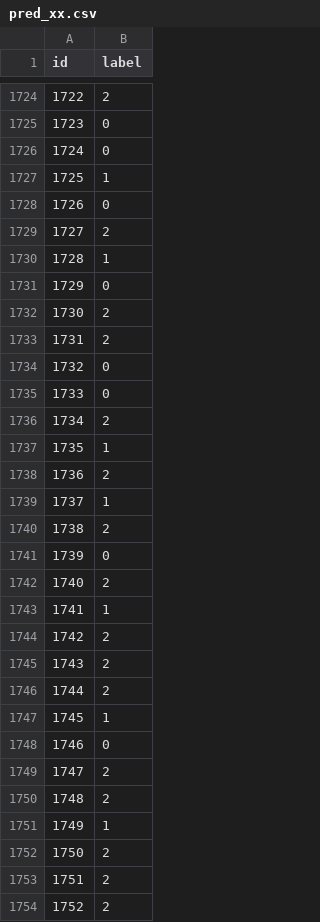
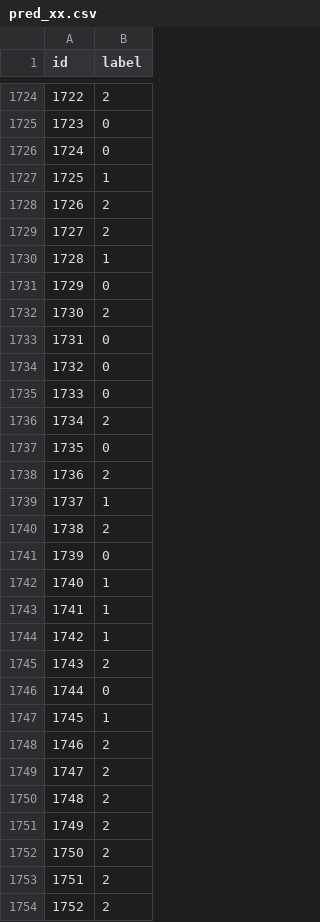
Before and after one commit to rodbarretoteixeira/Text_Mining, a CSV file: projeto/pred_xx.csv, drawn as a sheet; only a part is shown, gaps mark what is left out; the diff covers the shown part only.

Commit message:
Update pred_xx.csv

```diff
--- a/projeto/pred_xx.csv
+++ b/projeto/pred_xx.csv
@@ -1727,3 +1727,3 @@ id,label
 1725,1
-1726,0
+1726,2
 1727,2
@@ -1732,3 +1732,3 @@ id,label
 1730,2
-1731,2
+1731,0
 1732,0
@@ -1736,3 +1736,3 @@ id,label
 1734,2
-1735,1
+1735,0
 1736,2
@@ -1741,12 +1741,12 @@ id,label
 1739,0
-1740,2
+1740,1
 1741,1
-1742,2
+1742,1
 1743,2
-1744,2
+1744,0
 1745,1
-1746,0
+1746,2
 1747,2
 1748,2
-1749,1
+1749,2
 1750,2
```
Also changed, not shown: 182 edited cells elsewhere in this file.
